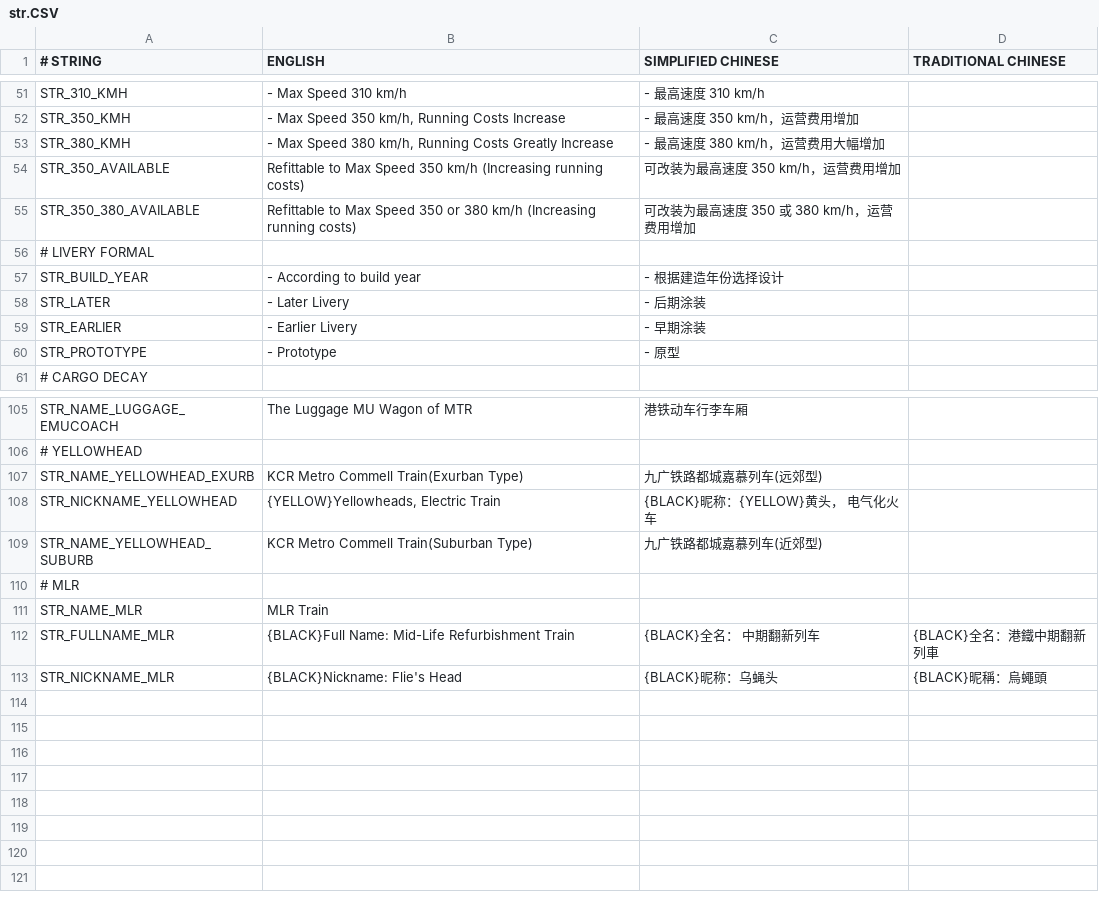
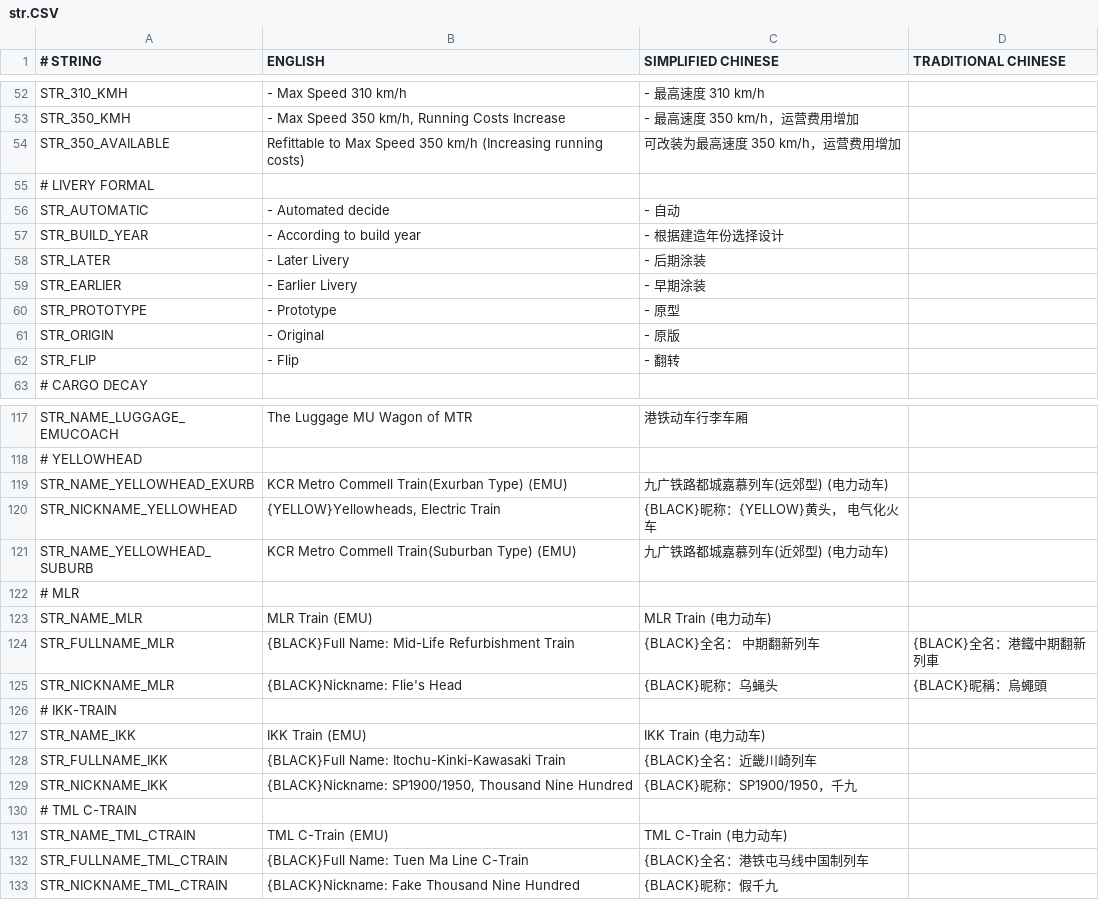
Before and after one commit to OpenTTD-China-Set/China-Set-MTR-Addon, a CSV file: docs/str.CSV, drawn as a sheet; only a part is shown, gaps mark what is left out; the diff covers the shown part only.

```diff
--- a/docs/str.CSV
+++ b/docs/str.CSV
@@ -52,6 +53,5 @@ STR_310_KMH, - Max Speed 310 km/h, - 最高速度 310 km/h,
 STR_350_KMH," - Max Speed 350 km/h, Running Costs Increase", - 最高速度 350 km/h，运营费用增加,
-STR_380_KMH," - Max Speed 380 km/h, Running Costs Greatly Increase", - 最高速度 380 km/h，运营费用大幅增加,
 STR_350_AVAILABLE,Refittable to Max Speed 350 km/h (Increasing running costs),可改装为最高速度 350 km/h，运营费用增加,
-STR_350_380_AVAILABLE,Refittable to Max Speed 350 or 380 km/h (Increasing running costs),可改装为最高速度 350 或 380 km/h，运营费用增加,
 # LIVERY FORMAL,,,
+STR_AUTOMATIC, - Automated decide, - 自动,
 STR_BUILD_YEAR, - According to build year, - 根据建造年份选择设计,
@@ -60,2 +60,4 @@ STR_EARLIER, - Earlier Livery, - 早期涂装,
 STR_PROTOTYPE, - Prototype, - 原型,
+STR_ORIGIN, - Original, - 原版,
+STR_FLIP, - Flip, - 翻转,
 # CARGO DECAY,,,
@@ -106,8 +118,16 @@ STR_NAME_LUGGAGE_EMUCOACH,The Luggage MU Wagon of MTR ,港铁动车行李车厢,
 # YELLOWHEAD,,,
-STR_NAME_YELLOWHEAD_EXURB,KCR Metro Commell Train(Exurban Type),九广铁路都城嘉慕列车(远郊型),
+STR_NAME_YELLOWHEAD_EXURB,KCR Metro Commell Train(Exurban Type) (EMU),九广铁路都城嘉慕列车(远郊型) (电力动车),
 STR_NICKNAME_YELLOWHEAD," {YELLOW}Yellowheads, Electric Train",{BLACK}昵称：{YELLOW}黄头， 电气化火车,
-STR_NAME_YELLOWHEAD_SUBURB,KCR Metro Commell Train(Suburban Type),九广铁路都城嘉慕列车(近郊型),
+STR_NAME_YELLOWHEAD_SUBURB,KCR Metro Commell Train(Suburban Type) (EMU),九广铁路都城嘉慕列车(近郊型) (电力动车),
 # MLR,,,
-STR_NAME_MLR,MLR Train,,
+STR_NAME_MLR,MLR Train (EMU),MLR Train (电力动车),
 STR_FULLNAME_MLR,{BLACK}Full Name: Mid-Life Refurbishment Train,{BLACK}全名： 中期翻新列车,{BLACK}全名：港鐵中期翻新列車
 STR_NICKNAME_MLR,{BLACK}Nickname: Flie's Head,{BLACK}昵称：乌蝇头,{BLACK}昵稱：烏蠅頭
+# IKK-TRAIN,,,
+STR_NAME_IKK,IKK Train (EMU),IKK Train (电力动车),
+STR_FULLNAME_IKK,{BLACK}Full Name: Itochu-Kinki-Kawasaki Train,{BLACK}全名：近畿川崎列车,
+STR_NICKNAME_IKK,"{BLACK}Nickname: SP1900/1950, Thousand Nine Hundred",{BLACK}昵称：SP1900/1950，千九,
+# TML C-TRAIN,,,
+STR_NAME_TML_CTRAIN,TML C-Train (EMU),TML C-Train (电力动车),
+STR_FULLNAME_TML_CTRAIN,{BLACK}Full Name: Tuen Ma Line C-Train,{BLACK}全名：港铁屯马线中国制列车,
+STR_NICKNAME_TML_CTRAIN,{BLACK}Nickname: Fake Thousand Nine Hundred,{BLACK}昵称：假千九,
```
Also changed, not shown: 12 added rows, 1 removed row and 6 edited cells elsewhere in this file, 27 other files.
